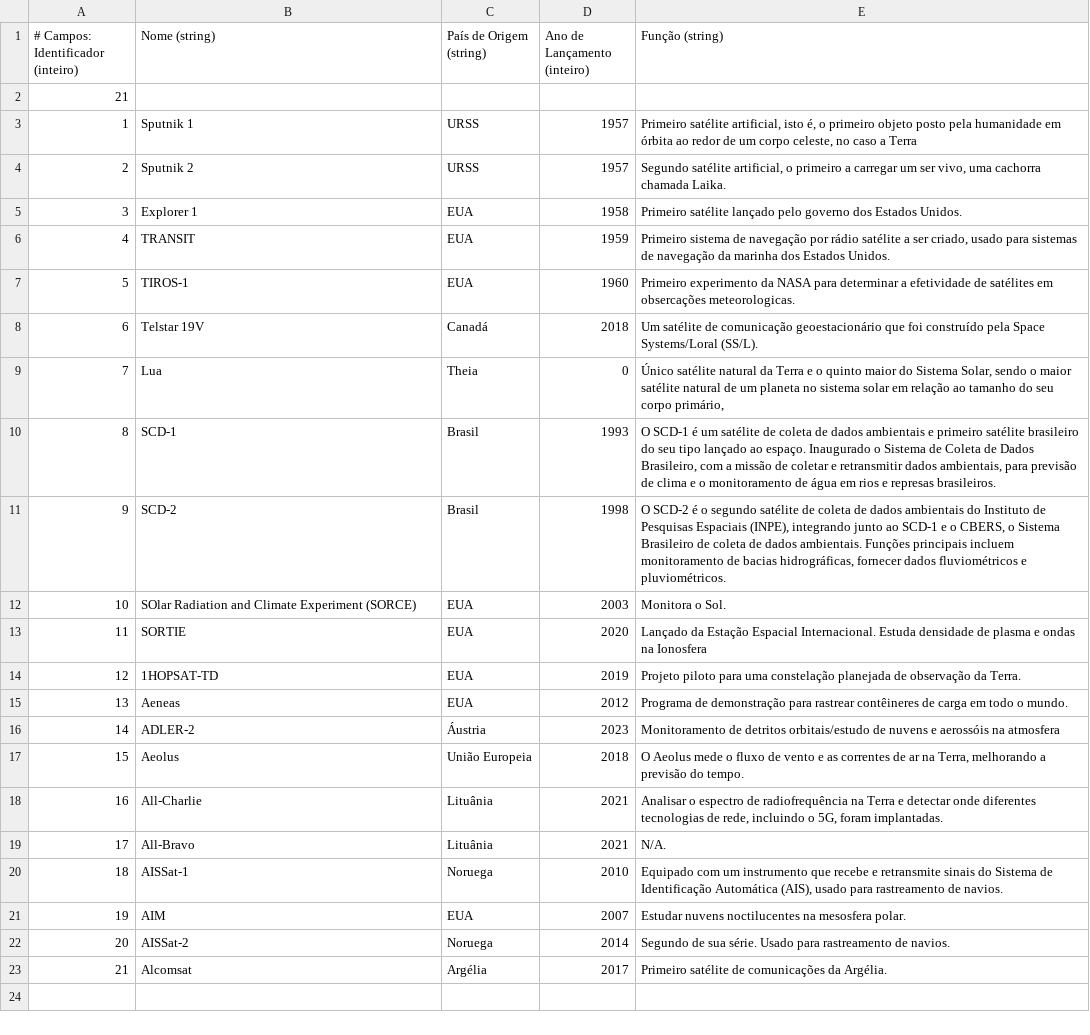
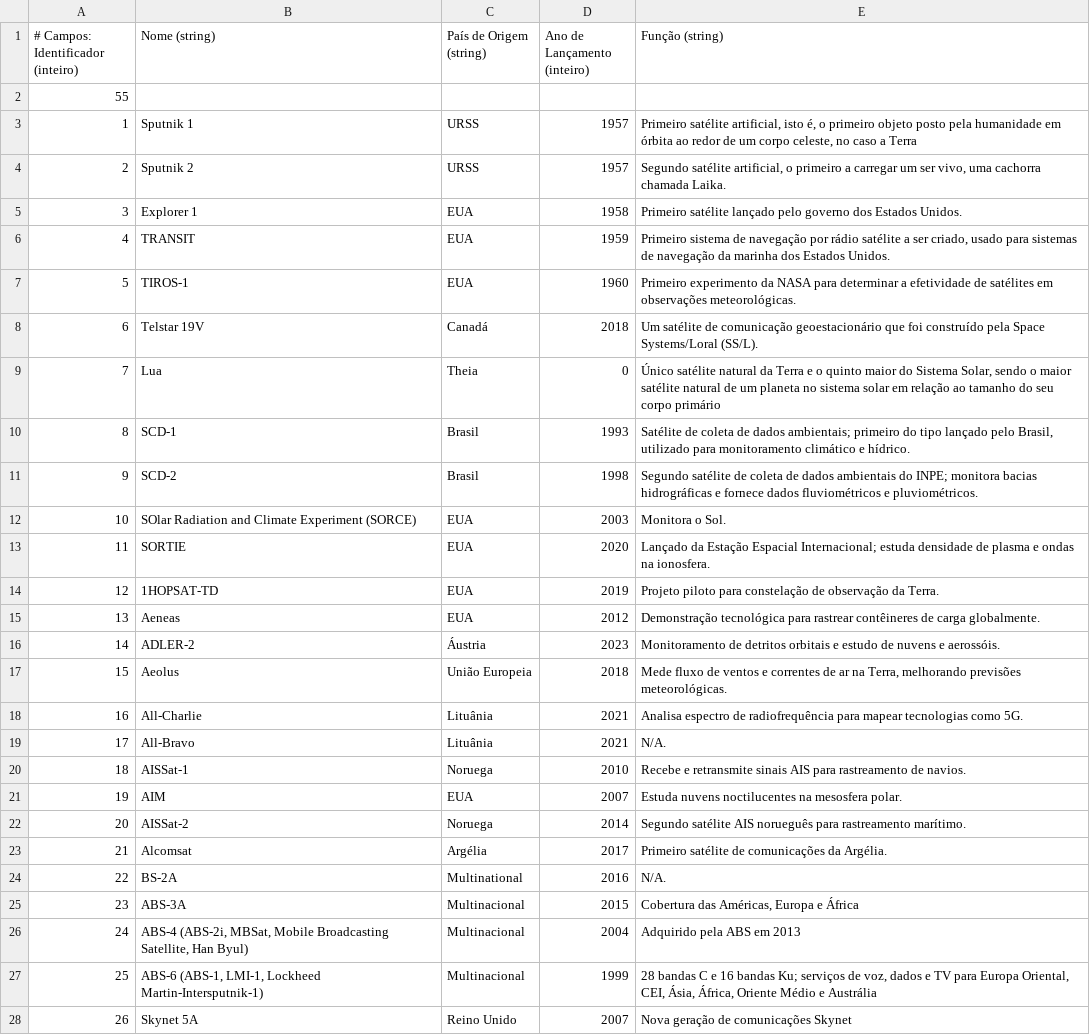
Before and after one commit to meta-naito/GAC124-Trabalho_Pratico-Sistema_De_Cadastro-2025.2, a CSV file: db_satelites.csv, drawn as a sheet; only a part is shown; the diff covers the shown part only; the diff names each change by its address in the sheet, - before the commit and + after, or states it on an @@ line.

```diff
--- a/db_satelites.csv
+++ b/db_satelites.csv
@@ column A renumbered in row 2 @@
-E7 (Função (string)): …satélites em obsercações meteorologicas.
+E7 (Função (string)): …satélites em observações meteorológicas.
-E9 (Função (string)): …seu corpo primário,
+E9 (Função (string)): …seu corpo primário
-E10 (Função (string)): O SCD-1 é um satélite de coleta de dados ambientais e primeiro satélite brasileiro do seu tipo lançado ao espaço. Inaugurado o Sistema de Coleta de Dados Brasileiro, com a missão de coletar e retransmitir dados ambientais, para previsão de clima e o monitoramento de água em rios e represas brasileiros.
+E10 (Função (string)): Satélite de coleta de dados ambientais; primeiro do tipo lançado pelo Brasil, utilizado para monitoramento climático e hídrico.
-E11 (Função (string)): O SCD-2 é o segundo satélite de coleta de dados ambientais do Instituto de Pesquisas Espaciais (INPE), integrando junto ao SCD-1 e o CBERS, o Sistema Brasileiro de coleta de dados ambientais. Funções principais incluem monitoramento de bacias hidrográficas, fornecer dados fluviométricos…
+E11 (Função (string)): Segundo satélite de coleta de dados ambientais do INPE; monitora bacias hidrográficas e fornece dados fluviométricos…
-E13 (Função (string)): …Estação Espacial Internacional. Estuda densidade de plasma e ondas na Ionosfera
+E13 (Função (string)): …Estação Espacial Internacional; estuda densidade de plasma e ondas na ionosfera.
-E14 (Função (string)): …piloto para uma constelação planejada de observação…
+E14 (Função (string)): …piloto para constelação de observação…
-E15 (Função (string)): Programa de demonstração para rastrear contêineres de carga em todo o mundo.
+E15 (Função (string)): Demonstração tecnológica para rastrear contêineres de carga globalmente.
-E16 (Função (string)): …de detritos orbitais/estudo de nuvens e aerossóis na atmosfera
+E16 (Função (string)): …de detritos orbitais e estudo de nuvens e aerossóis.
-E17 (Função (string)): O Aeolus mede o fluxo de vento e as correntes de ar na Terra, melhorando a previsão do tempo.
+E17 (Função (string)): Mede fluxo de ventos e correntes de ar na Terra, melhorando previsões meteorológicas.
-E18 (Função (string)): Analisar o espectro de radiofrequência na Terra e detectar onde diferentes tecnologias de rede, incluindo o 5G, foram implantadas.
+E18 (Função (string)): Analisa espectro de radiofrequência para mapear tecnologias como 5G.
-E20 (Função (string)): Equipado com um instrumento que recebe e retransmite sinais do Sistema de Identificação Automática (AIS), usado para rastreamento…
+E20 (Função (string)): Recebe e retransmite sinais AIS para rastreamento…
-E21 (Função (string)): Estudar nuvens noctilucentes…
+E21 (Função (string)): Estuda nuvens noctilucentes…
-E22 (Função (string)): Segundo de sua série. Usado para rastreamento de navios.
+E22 (Função (string)): Segundo satélite AIS norueguês para rastreamento marítimo.
+row 24: 22 | BS-2A | Multinational | 2016 | N/A.
+row 25: 23 | ABS-3A | Multinacional | 2015 | Cobertura das Américas, Europa e África
+row 26: 24 | ABS-4 (ABS-2i, MBSat, Mobile Broadcasting Satellite, Han Byul) | Multinacional | 2004 | Adquirido pela ABS em 2013
+row 27: 25 | ABS-6 (ABS-1, LMI-1, Lockheed Martin-Intersputnik-1) | Multinacional | 1999 | 28 bandas C e 16 bandas Ku; serviços de voz, dados e TV para Europa Oriental, CEI, Ásia, África, Oriente Médio e Austrália
+row 28: 26 | Skynet 5A | Reino Unido | 2007 | Nova geração de comunicações Skynet
```
Also changed, not shown: 29 added rows elsewhere in this file, 1 other file.
